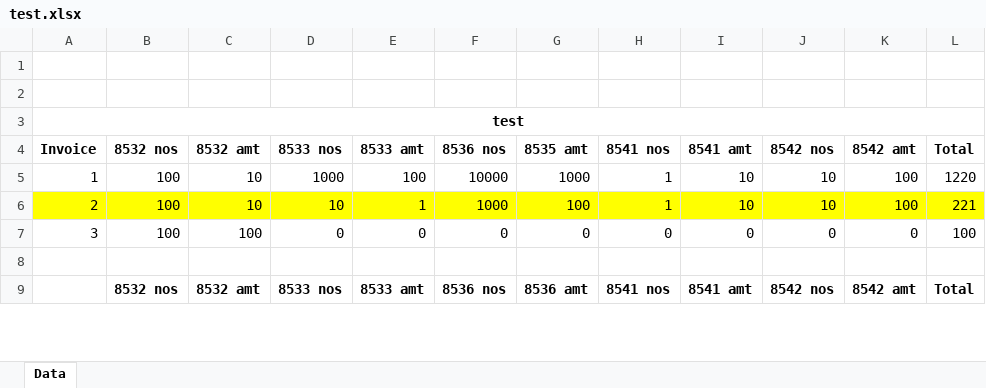
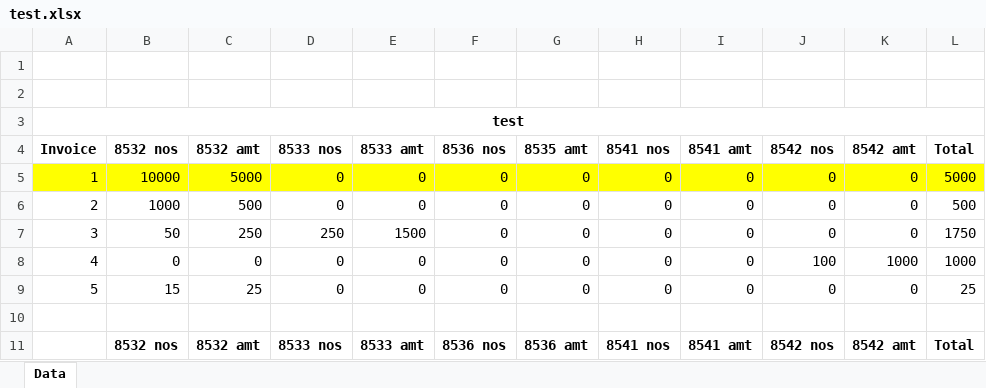
Before and after one commit to APOORV7G/HSN_Final, an Excel workbook: MyProject/test.xlsx, sheet Data, drawn as a sheet; only a part is shown; values as stored, in another font and other column widths than the file's, no borders; the diff covers the shown part only; the diff names each change by its address in the sheet, - before the commit and + after, or states it on an @@ line.

```diff
--- a/MyProject/test.xlsx (sheet Data)
+++ b/MyProject/test.xlsx (sheet Data)
-A5:L5 fill: none
+A5:L5 fill: #FFFF00
-B5: 100
+B5: 10000
-C5: 10
+C5: 5000
-D5: 1000
+D5: 0
-E5: 100
+E5: 0
-F5: 10000
+F5: 0
-G5: 1000
+G5: 0
-H5:H6: 1
+H5:H6: 0
-I5:I6: 10
+I5:I6: 0
-J5:J6: 10
+J5:J6: 0
-K5:K6: 100
+K5:K6: 0
-L5: 1220
+L5: 5000
-A6:L6 fill: #FFFF00
+A6:L6 fill: none
-B6: 100
+B6: 1000
-C6: 10
+C6: 500
-D6: 10
+D6: 0
-E6: 1
+E6: 0
-F6: 1000
+F6: 0
-G6: 100
+G6: 0
-L6: 221
+L6: 500
-B7: 100
+B7: 50
-C7: 100
+C7: 250
-D7: 0
+D7: 250
-E7: 0
+E7: 1500
-L7: 100
+L7: 1750
+row 8: 4 | 0 | 0 | 0 | 0 | 0 | 0 | 0 | 0 | 100 | 1000 | 1000
+row 9: 5 | 15 | 25 | 0 | 0 | 0 | 0 | 0 | 0 | 0 | 0 | 25
```
Also changed, not shown: 40 edited cells elsewhere in this sheet.
